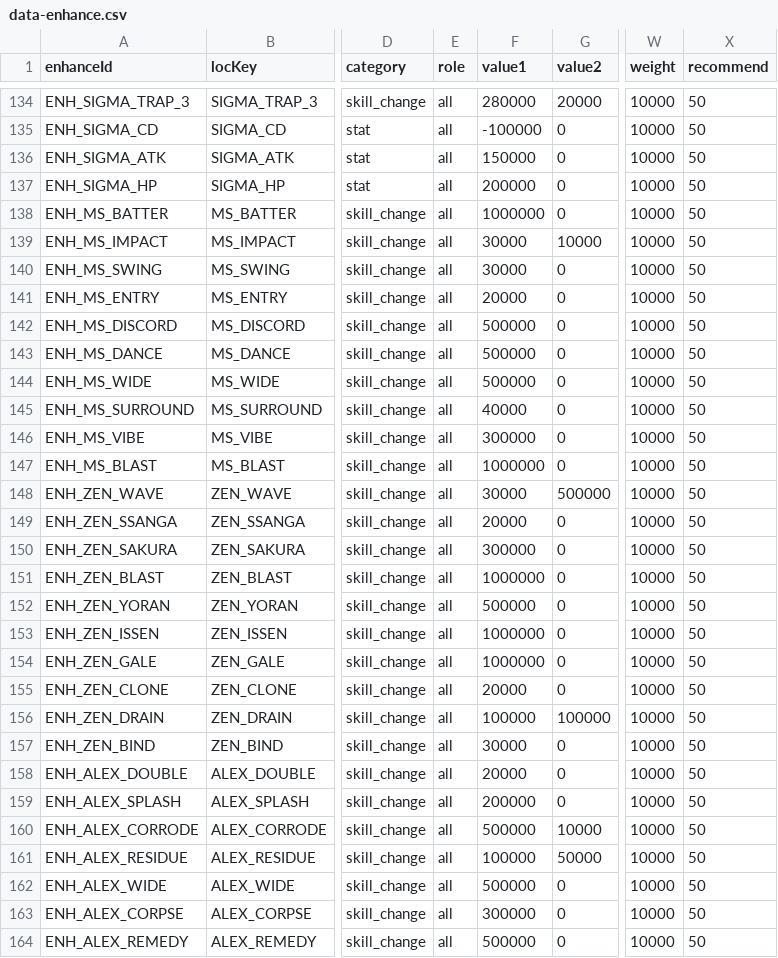
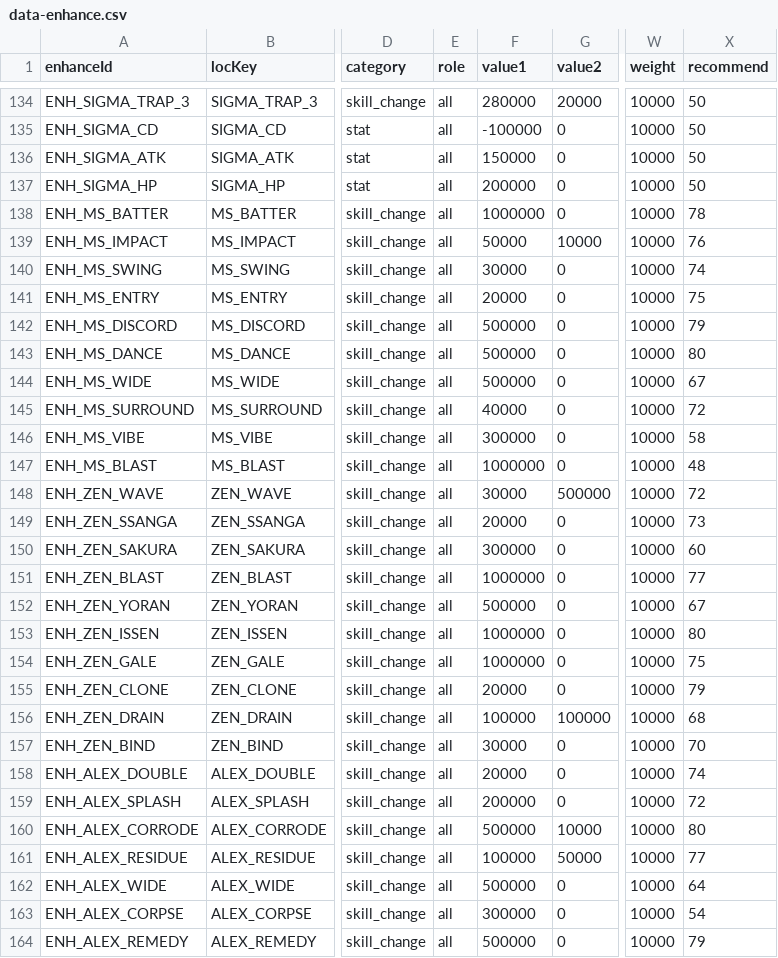
Before and after one commit to wylee-hadeul/zombie-truck-squad-webgl, a CSV file: dev/StreamingAssets/data-enhance.csv, drawn as a sheet; only a part is shown, gaps mark what is left out; the diff covers the shown part only; the diff names each change by its address in the sheet, - before the commit and + after, or states it on an @@ line.

```diff
--- a/dev/StreamingAssets/data-enhance.csv
+++ b/dev/StreamingAssets/data-enhance.csv
-X138 (recommend): 50
+X138 (recommend): 78
-F139 (value1): 30000
+F139 (value1): 50000
-X139 (recommend): 50
+X139 (recommend): 76
-X140 (recommend): 50
+X140 (recommend): 74
-X141 (recommend): 50
+X141 (recommend): 75
-X142 (recommend): 50
+X142 (recommend): 79
-X143 (recommend): 50
+X143 (recommend): 80
-X144 (recommend): 50
+X144 (recommend): 67
-X145 (recommend): 50
+X145 (recommend): 72
-X146 (recommend): 50
+X146 (recommend): 58
-X147 (recommend): 50
+X147 (recommend): 48
-X148 (recommend): 50
+X148 (recommend): 72
-X149 (recommend): 50
+X149 (recommend): 73
-X150 (recommend): 50
+X150 (recommend): 60
-X151 (recommend): 50
+X151 (recommend): 77
-X152 (recommend): 50
+X152 (recommend): 67
-X153 (recommend): 50
+X153 (recommend): 80
-X154 (recommend): 50
+X154 (recommend): 75
-X155 (recommend): 50
+X155 (recommend): 79
-X156 (recommend): 50
+X156 (recommend): 68
-X157 (recommend): 50
+X157 (recommend): 70
-X158 (recommend): 50
+X158 (recommend): 74
-X159 (recommend): 50
+X159 (recommend): 72
-X160 (recommend): 50
+X160 (recommend): 80
-X161 (recommend): 50
+X161 (recommend): 77
-X162 (recommend): 50
+X162 (recommend): 64
-X163 (recommend): 50
+X163 (recommend): 54
-X164 (recommend): 50
+X164 (recommend): 79
```
Also changed, not shown: 48 edited cells elsewhere in this file, 21 other files.
